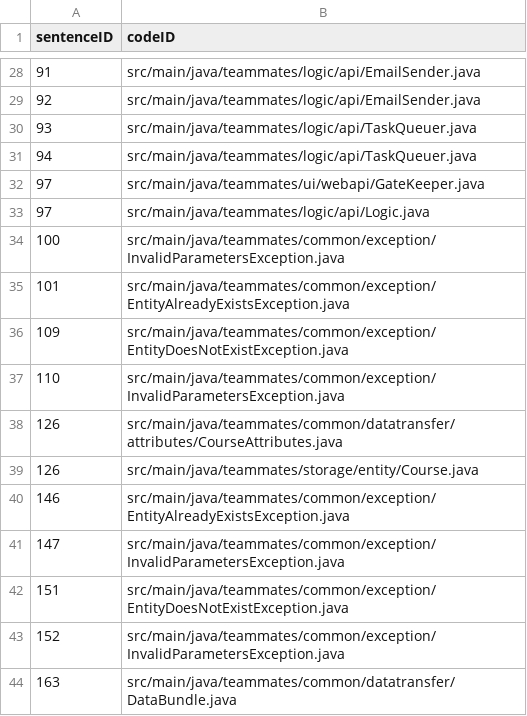
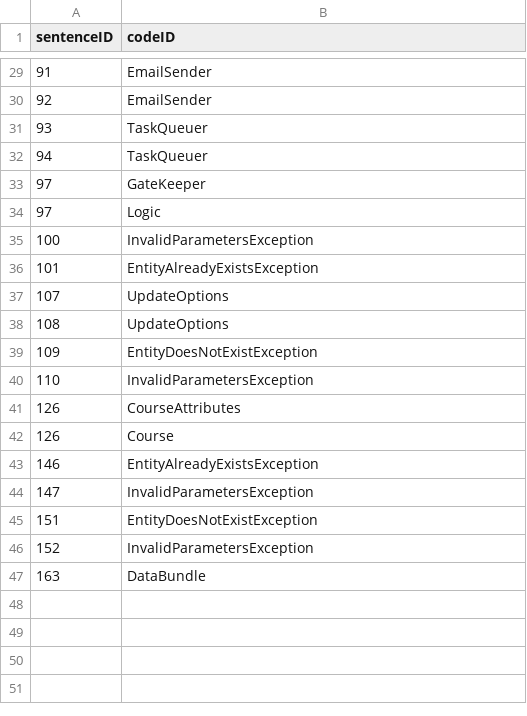
Before and after one commit to ardoco/ardoco, a CSV file: core/tests-base/src/main/resources/benchmark/teammates/goldstandards/goldstandard_classes_sad_2021-code_2023.csv, drawn as a sheet; only a part is shown, gaps mark what is left out; the diff covers the shown part only.

```diff
--- a/core/tests-base/src/main/resources/benchmark/teammates/goldstandards/goldstandard_classes_sad_2021-code_2023.csv
+++ b/core/tests-base/src/main/resources/benchmark/teammates/goldstandards/goldstandard_classes_sad_2021-code_2023.csv
@@ -28,17 +29,19 @@ sentenceID,codeID
-91,src/main/java/teammates/logic/api/EmailSender.java
-92,src/main/java/teammates/logic/api/EmailSender.java
-93,src/main/java/teammates/logic/api/TaskQueuer.java
-94,src/main/java/teammates/logic/api/TaskQueuer.java
-97,src/main/java/teammates/ui/webapi/GateKeeper.java
-97,src/main/java/teammates/logic/api/Logic.java
-100,src/main/java/teammates/common/exception/InvalidParametersException.java
-101,src/main/java/teammates/common/exception/EntityAlreadyExistsException.java
-109,src/main/java/teammates/common/exception/EntityDoesNotExistException.java
-110,src/main/java/teammates/common/exception/InvalidParametersException.java
-126,src/main/java/teammates/common/datatransfer/attributes/CourseAttributes.java
-126,src/main/java/teammates/storage/entity/Course.java
-146,src/main/java/teammates/common/exception/EntityAlreadyExistsException.java
-147,src/main/java/teammates/common/exception/InvalidParametersException.java
-151,src/main/java/teammates/common/exception/EntityDoesNotExistException.java
-152,src/main/java/teammates/common/exception/InvalidParametersException.java
-163,src/main/java/teammates/common/datatransfer/DataBundle.java
+91,EmailSender
+92,EmailSender
+93,TaskQueuer
+94,TaskQueuer
+97,GateKeeper
+97,Logic
+100,InvalidParametersException
+101,EntityAlreadyExistsException
+107,UpdateOptions
+108,UpdateOptions
+109,EntityDoesNotExistException
+110,InvalidParametersException
+126,CourseAttributes
+126,Course
+146,EntityAlreadyExistsException
+147,InvalidParametersException
+151,EntityDoesNotExistException
+152,InvalidParametersException
+163,DataBundle
```
Also changed, not shown: 1 added row and 26 edited cells elsewhere in this file, core/tests-base/src/main/resources/benchmark/beets/goldstandards/goldstandard_classes_sad_2013-code_2013.csv, core/tests-base/src/main/resources/benchmark/scons/goldstandards/goldstandard_classes_sad_2024-code_2024.csv, 4 other files.
